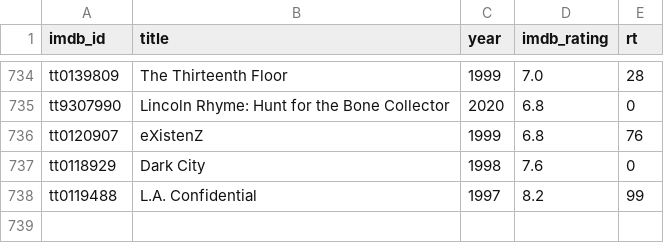
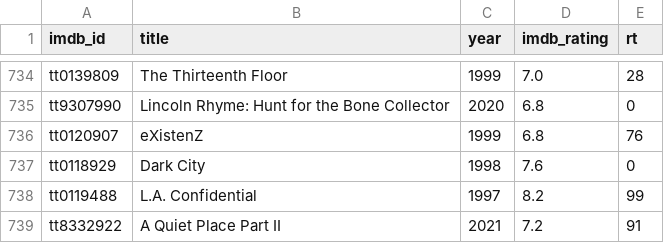
Before and after one commit to serkansu/serkans-to-watch-online, a CSV file: seed_ratings.csv, drawn as a sheet; only a part is shown, gaps mark what is left out.

Commit message:
Update seed_ratings.csv via Streamlit sync

```diff
--- a/seed_ratings.csv
+++ b/seed_ratings.csv
@@ -738 +738,2 @@ tt0118929,Dark City,1998,7.6,0
 tt0119488,L.A. Confidential,1997,8.2,99
+tt8332922,A Quiet Place Part II,2021,7.2,91
```
